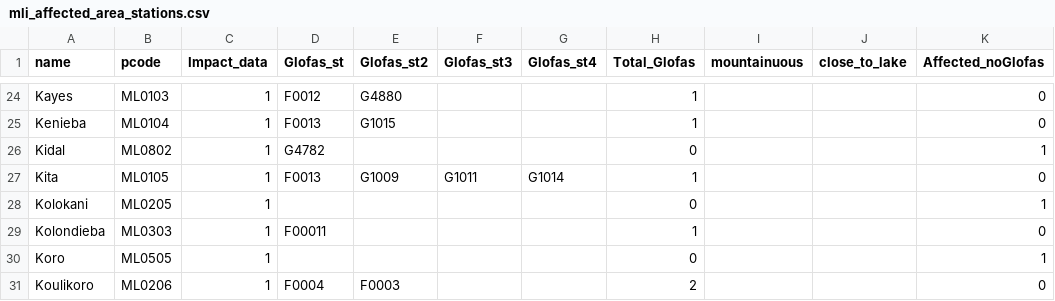
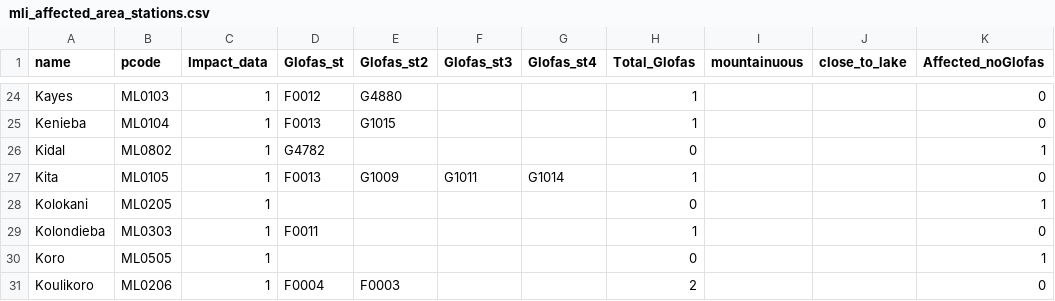
Before and after one commit to rodekruis/IBF_TriggerModel_Flood, a CSV file: mali/input/mli_affected_area_stations.csv, drawn as a sheet; only a part is shown, gaps mark what is left out.

Commit message:
update Mali

```diff
--- a/mali/input/mli_affected_area_stations.csv
+++ b/mali/input/mli_affected_area_stations.csv
@@ -28,3 +28,3 @@ Kita,ML0105,1,F0013,G1009,G1011,G1014,1,,,0
 Kolokani,ML0205,1,,,,,0,,,1
-Kolondieba,ML0303,1,F00011,,,,1,,,0
+Kolondieba,ML0303,1,F0011,,,,1,,,0
 Koro,ML0505,1,,,,,0,,,1
```
Also changed, not shown: 23 other files.
